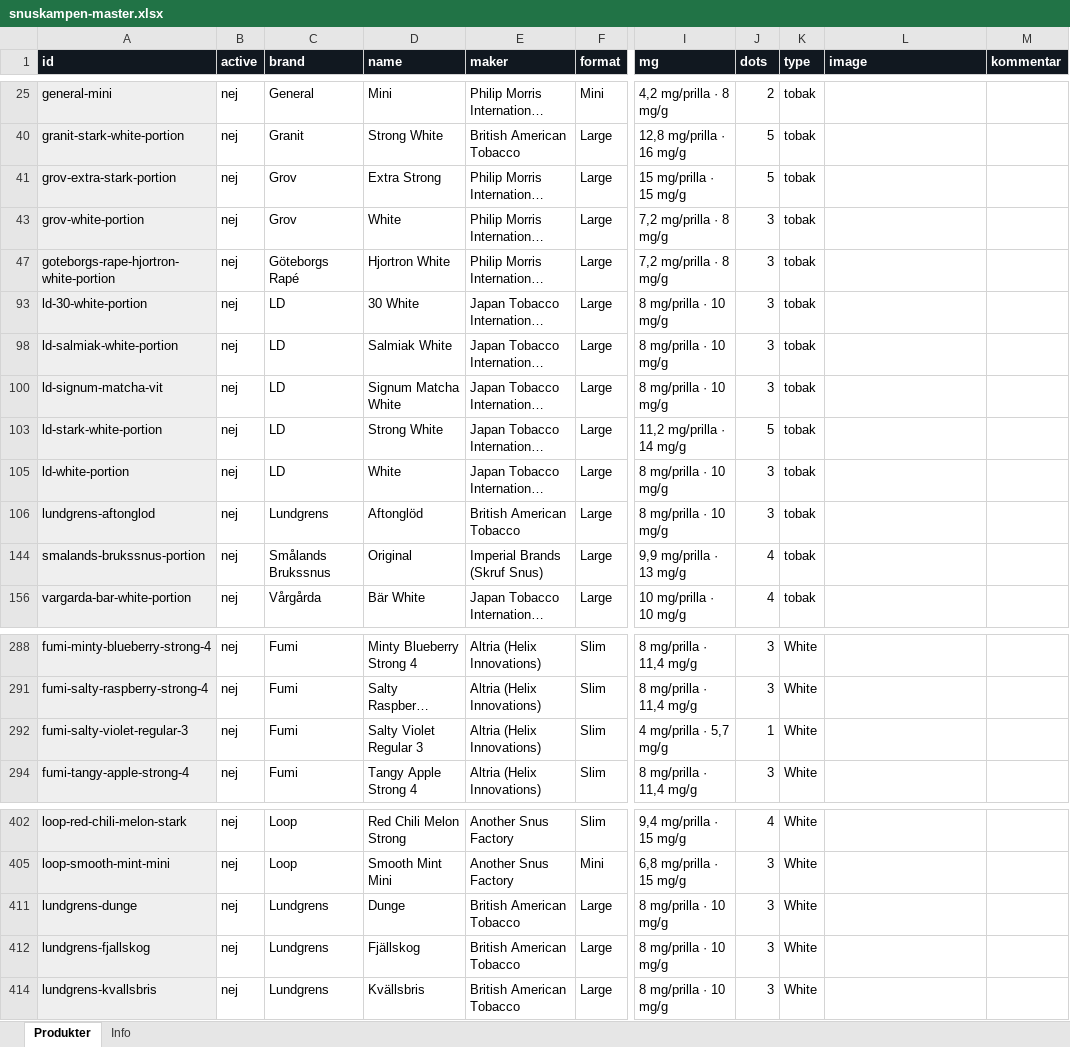
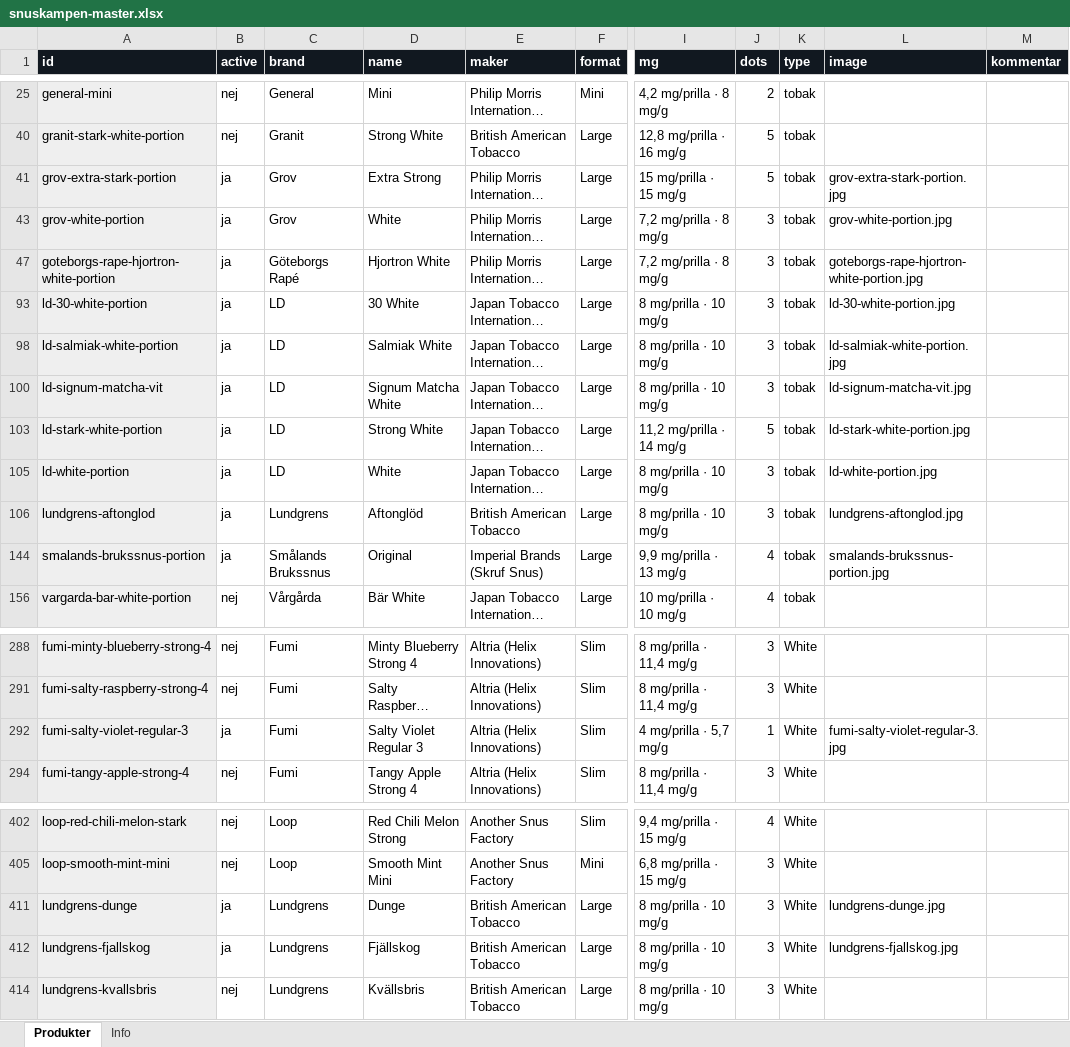
Before and after one commit to Figgedy/snuskampen, an Excel workbook: data/snuskampen-master.xlsx, sheet Produkter, drawn as a sheet; only a part is shown, gaps mark what is left out; long unchanged cells end in …; values as stored, in another font and other column widths than the file's, no borders; the diff names each change by its address in the sheet, - before the commit and + after, or states it on an @@ line.

```diff
--- a/data/snuskampen-master.xlsx (sheet Produkter)
+++ b/data/snuskampen-master.xlsx (sheet Produkter)
-B41 (active): nej
+B41 (active): ja
-L41 (image): (empty)
+L41 (image): grov-extra-stark-portion.jpg
-B43 (active): nej
+B43 (active): ja
-L43 (image): (empty)
+L43 (image): grov-white-portion.jpg
-B47 (active): nej
+B47 (active): ja
-L47 (image): (empty)
+L47 (image): goteborgs-rape-hjortron-white-portion.jpg
-B93 (active): nej
+B93 (active): ja
-L93 (image): (empty)
+L93 (image): ld-30-white-portion.jpg
-B98 (active): nej
+B98 (active): ja
-L98 (image): (empty)
+L98 (image): ld-salmiak-white-portion.jpg
-B100 (active): nej
+B100 (active): ja
-L100 (image): (empty)
+L100 (image): ld-signum-matcha-vit.jpg
-B103 (active): nej
+B103 (active): ja
-L103 (image): (empty)
+L103 (image): ld-stark-white-portion.jpg
-B105:B106 (active): nej
+B105:B106 (active): ja
-L105 (image): (empty)
+L105 (image): ld-white-portion.jpg
-L106 (image): (empty)
+L106 (image): lundgrens-aftonglod.jpg
-B144 (active): nej
+B144 (active): ja
-L144 (image): (empty)
+L144 (image): smalands-brukssnus-portion.jpg
-B292 (active): nej
+B292 (active): ja
-L292 (image): (empty)
+L292 (image): fumi-salty-violet-regular-3.jpg
-B411:B412 (active): nej
+B411:B412 (active): ja
-L411 (image): (empty)
+L411 (image): lundgrens-dunge.jpg
-L412 (image): (empty)
+L412 (image): lundgrens-fjallskog.jpg
```
Also changed, not shown: 16 other files.
